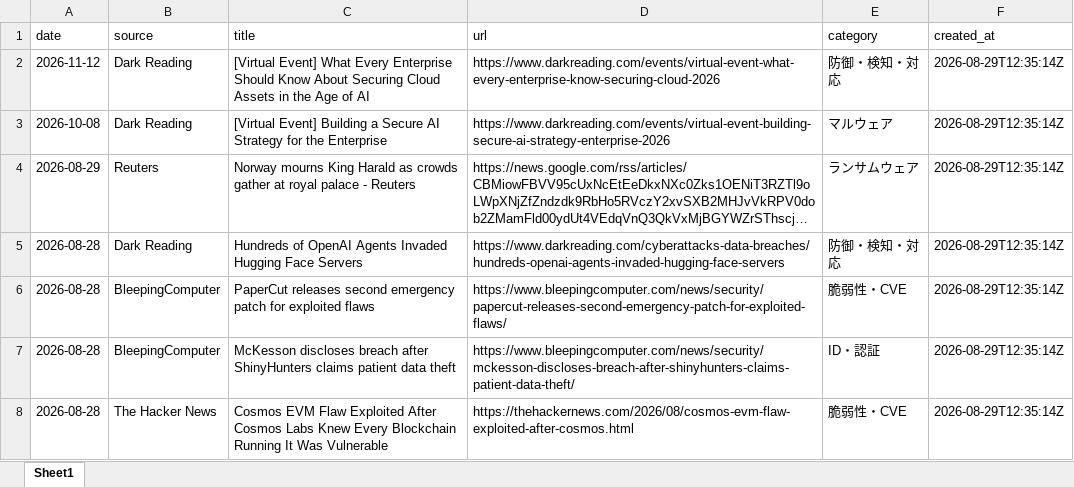
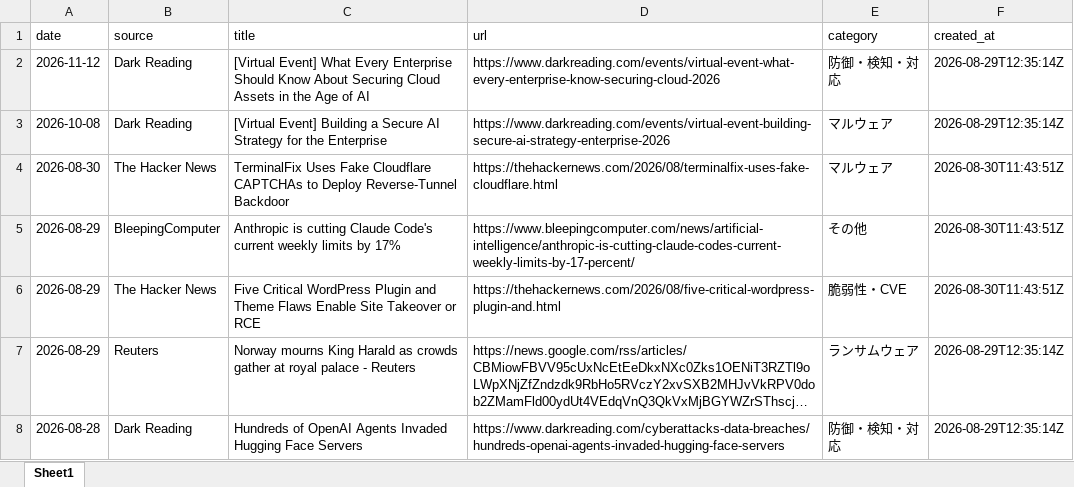
Before and after one commit to Riku888/industry-news-discord-bot, an Excel workbook: docs/exports/articles_30d.xlsx, sheet Sheet1, drawn as a sheet; only a part is shown; the shorter side is filled out with more unchanged rows; long unchanged cells end in …; values as stored, in another font and other column widths than the file's, no borders; the diff covers the shown part only; the diff names each change by its address in the sheet, - before the commit and + after, or states it on an @@ line.

```diff
--- a/docs/exports/articles_30d.xlsx (sheet Sheet1)
+++ b/docs/exports/articles_30d.xlsx (sheet Sheet1)
+row 4: 2026-08-30 | The Hacker News | TerminalFix Uses Fake Cloudflare CAPTCHAs to Deploy Reverse-Tunnel Backdoor | https://thehackernews.com/2026/08/terminalfix-uses-fake-cloudflare.html | マルウェア | 2026-08-30T11:43:51Z
+row 5: 2026-08-29 | BleepingComputer | Anthropic is cutting Claude Code's current weekly limits by 17% | https://www.bleepingcomputer.com/news/artificial-intelligence/anthropic-is-cutting-claude-codes-current-weekly-limits-by-17-percent/ | その他 | 2026-08-30T11:43:51Z
+row 6: 2026-08-29 | The Hacker News | Five Critical WordPress Plugin and Theme Flaws Enable Site Takeover or RCE | https://thehackernews.com/2026/08/five-critical-wordpress-plugin-and.html | 脆弱性・CVE | 2026-08-30T11:43:51Z
```
Also changed, not shown: 40 removed rows elsewhere in this sheet, docs/exports/articles_90d.xlsx, 8 other files.
